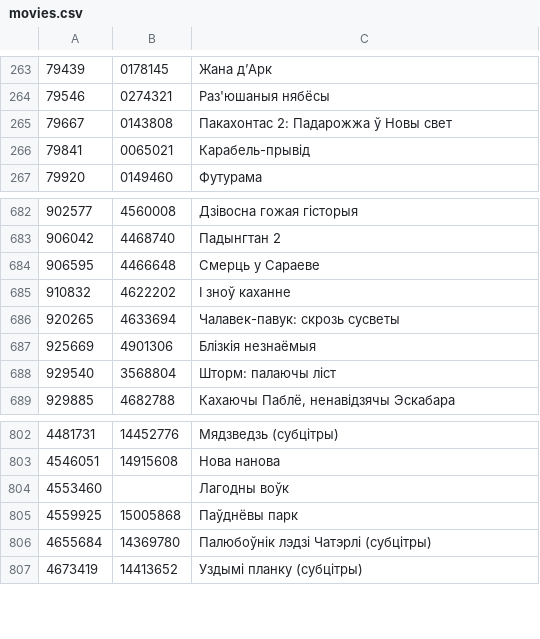
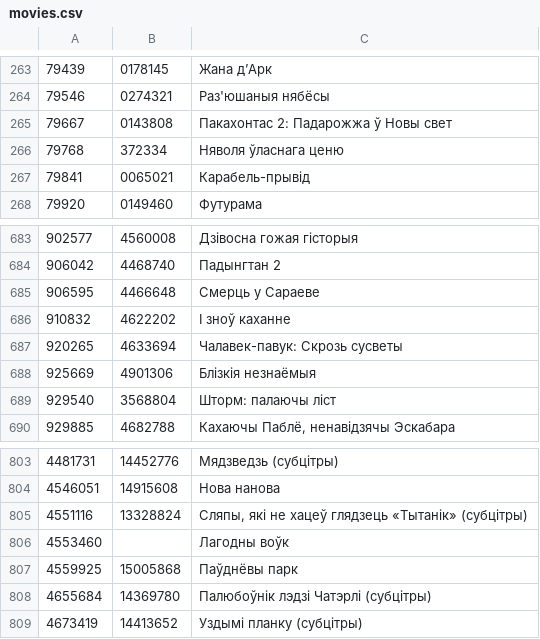
Before and after one commit to duck-duckfield/knbl, a CSV file: metadata/movies.csv, drawn as a sheet; only a part is shown, gaps mark what is left out.

Commit message:
Add movies and bx players

```diff
--- a/metadata/movies.csv
+++ b/metadata/movies.csv
@@ -265,2 +265,3 @@
 79667	0143808	Пакахонтас 2: Падарожжа ў Новы свет
+79768	372334	Няволя ўласнага ценю
 79841	0065021	Карабель-прывід
@@ -685,3 +686,3 @@
 910832	4622202	І зноў каханне
-920265	4633694	Чалавек-павук: скрозь сусветы
+920265	4633694	Чалавек-павук: Скрозь сусветы
 925669	4901306	Блізкія незнаёмыя
@@ -803,2 +804,3 @@
 4546051	14915608	Нова нанова
+4551116	13328824	Сляпы, які не хацеў глядзець «Тытанік» (субцітры)
 4553460		Лагодны воўк
```
Also changed, not shown: 4 other files.
